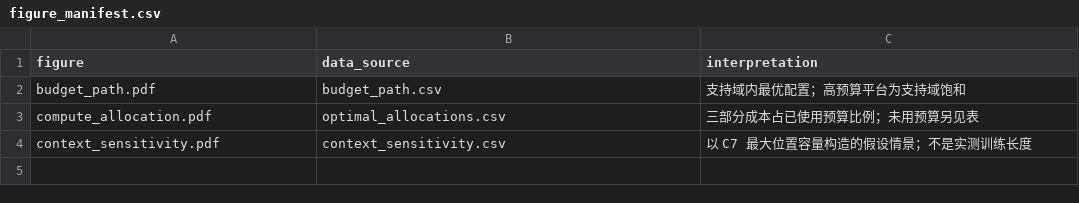
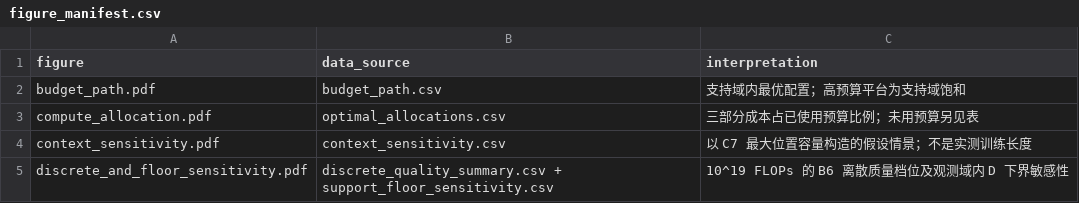
Before and after one commit to serendip215-cell/math_model, a CSV file: F题_初步方案/outputs/problem3/results/figure_manifest.csv, drawn as a sheet; the diff names each change by its address in the sheet, - before the commit and + after, or states it on an @@ line.

```diff
--- a/F题_初步方案/outputs/problem3/results/figure_manifest.csv
+++ b/F题_初步方案/outputs/problem3/results/figure_manifest.csv
+row 5: discrete_and_floor_sensitivity.pdf | discrete_quality_summary.csv + support_floor_sensitivity.csv | 10^19 FLOPs 的 B6 离散质量档位及观测域内 D 下界敏感性
```
Also changed, not shown: F题_初步方案/outputs/problem3/results/marginal_kkt_checks.csv, F题_初步方案/outputs/problem3/results/verification_checks.csv, 20 other files.
